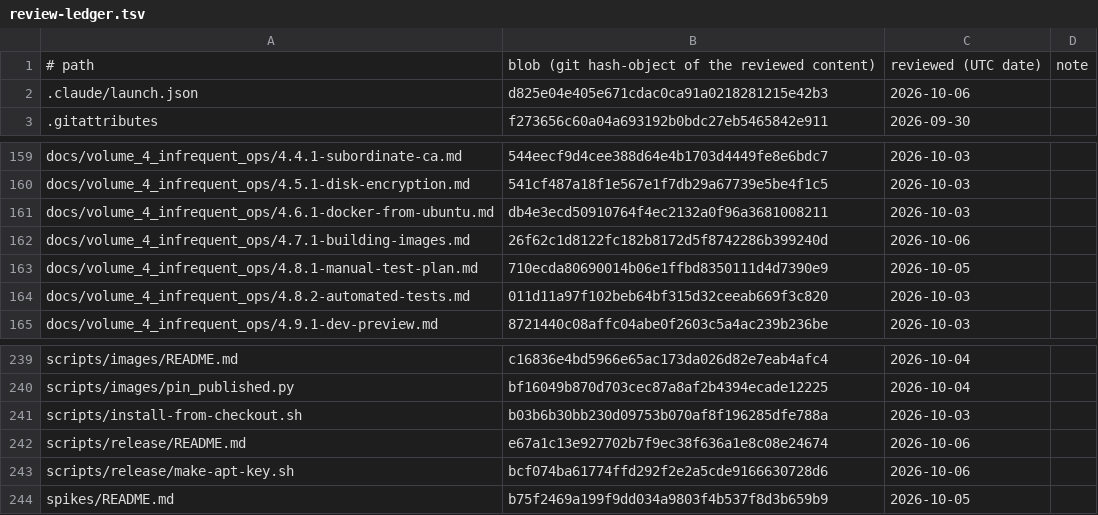
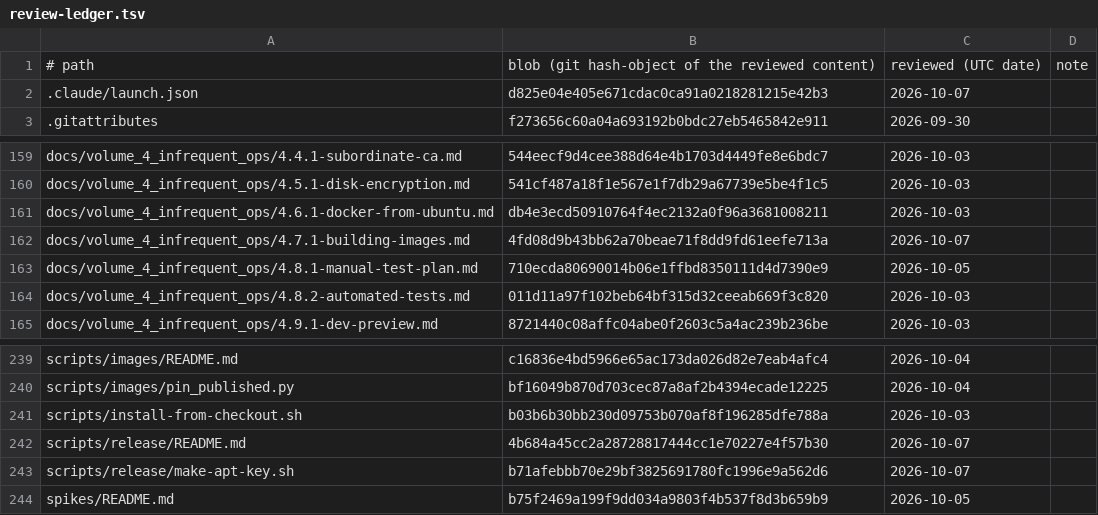
Before and after one commit to archdukejim/open-fabric, a TSV file: docs/volume_5_notes_and_troubleshooting/assets/review-ledger.tsv, drawn as a sheet; only a part is shown, gaps mark what is left out.

```diff
--- a/docs/volume_5_notes_and_troubleshooting/assets/review-ledger.tsv
+++ b/docs/volume_5_notes_and_troubleshooting/assets/review-ledger.tsv
@@ -1,3 +1,3 @@
 # path	blob (git hash-object of the reviewed content)	reviewed (UTC date)	note
-.claude/launch.json	d825e04e405e671cdac0ca91a0218281215e42b3	2026-10-06	
+.claude/launch.json	d825e04e405e671cdac0ca91a0218281215e42b3	2026-10-07	
 .gitattributes	f273656c60a04a693192b0bdc27eb5465842e911	2026-09-30	
@@ -161,3 +161,3 @@ docs/volume_4_infrequent_ops/4.5.1-disk-encryption.md	541cf487a18f1e567e1f7db29a
 docs/volume_4_infrequent_ops/4.6.1-docker-from-ubuntu.md	db4e3ecd50910764f4ec2132a0f96a3681008211	2026-10-03	
-docs/volume_4_infrequent_ops/4.7.1-building-images.md	26f62c1d8122fc182b8172d5f8742286b399240d	2026-10-06	
+docs/volume_4_infrequent_ops/4.7.1-building-images.md	4fd08d9b43bb62a70beae71f8dd9fd61eefe713a	2026-10-07	
 docs/volume_4_infrequent_ops/4.8.1-manual-test-plan.md	710ecda80690014b06e1ffbd8350111d4d7390e9	2026-10-05	
@@ -241,4 +241,4 @@ scripts/images/pin_published.py	bf16049b870d703cec87a8af2b4394ecade12225	2026-10
 scripts/install-from-checkout.sh	b03b6b30bb230d09753b070af8f196285dfe788a	2026-10-03	
-scripts/release/README.md	e67a1c13e927702b7f9ec38f636a1e8c08e24674	2026-10-06	
-scripts/release/make-apt-key.sh	bcf074ba61774ffd292f2e2a5cde9166630728d6	2026-10-06	
+scripts/release/README.md	4b684a45cc2a28728817444cc1e70227e4f57b30	2026-10-07	
+scripts/release/make-apt-key.sh	b71afebbb70e29bf3825691780fc1996e9a562d6	2026-10-07	
 spikes/README.md	b75f2469a199f9dd034a9803f4b537f8d3b659b9	2026-10-05	
```
Also changed, not shown: 3 other files.
